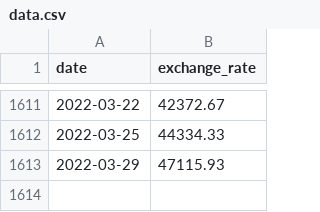
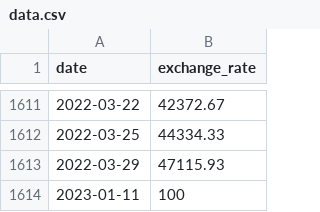
Before and after one commit to hamzatlh/42-Cpp_piscine, a CSV file: C09/ex00/data.csv, drawn as a sheet; only a part is shown, gaps mark what is left out.

```diff
--- a/C09/ex00/data.csv
+++ b/C09/ex00/data.csv
@@ -1613 +1613,2 @@ date,exchange_rate
 2022-03-29,47115.93
+2023-01-11,100
```
Also changed, not shown: 6 other files.
